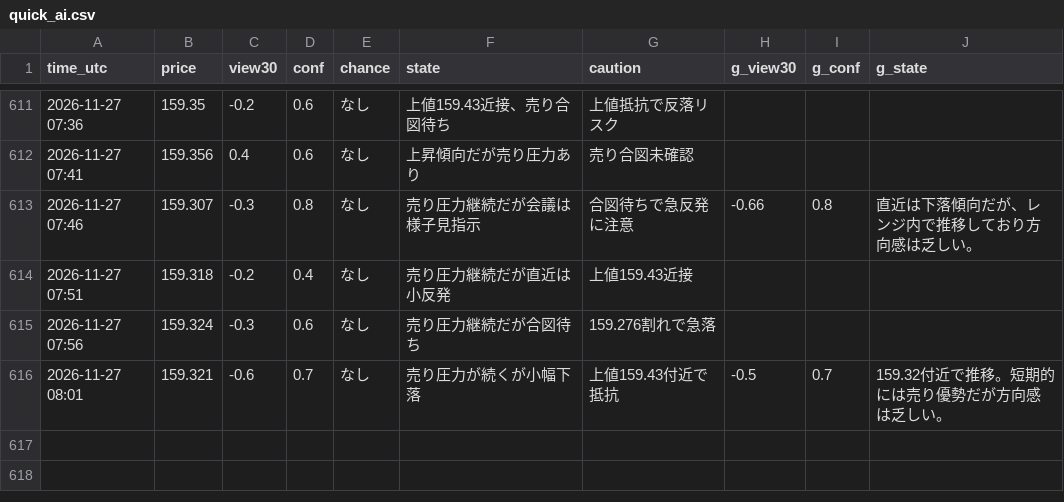
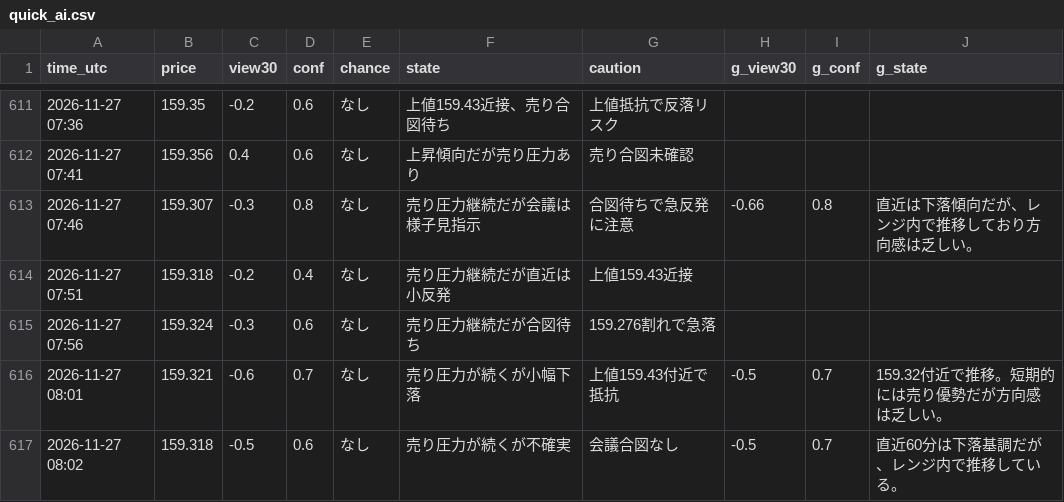
Before and after one commit to ke104-debug/fx-, a CSV file: journal/quick_ai.csv, drawn as a sheet; only a part is shown, gaps mark what is left out.

```diff
--- a/journal/quick_ai.csv
+++ b/journal/quick_ai.csv
@@ -616 +616,2 @@ time_utc,price,view30,conf,chance,state,caution,g_view30,g_conf,g_state
 2026-11-27 08:01,159.321,-0.6,0.7,なし,売り圧力が続くが小幅下落,上値159.43付近で抵抗,-0.5,0.7,159.32付近で推移。短期的には売り優勢だが方向感は乏しい。
+2026-11-27 08:02,159.318,-0.5,0.6,なし,売り圧力が続くが不確実,会議合図なし,-0.5,0.7,直近60分は下落基調だが、レンジ内で推移している。
```
Also changed, not shown: journal/gemini_usage.csv.
